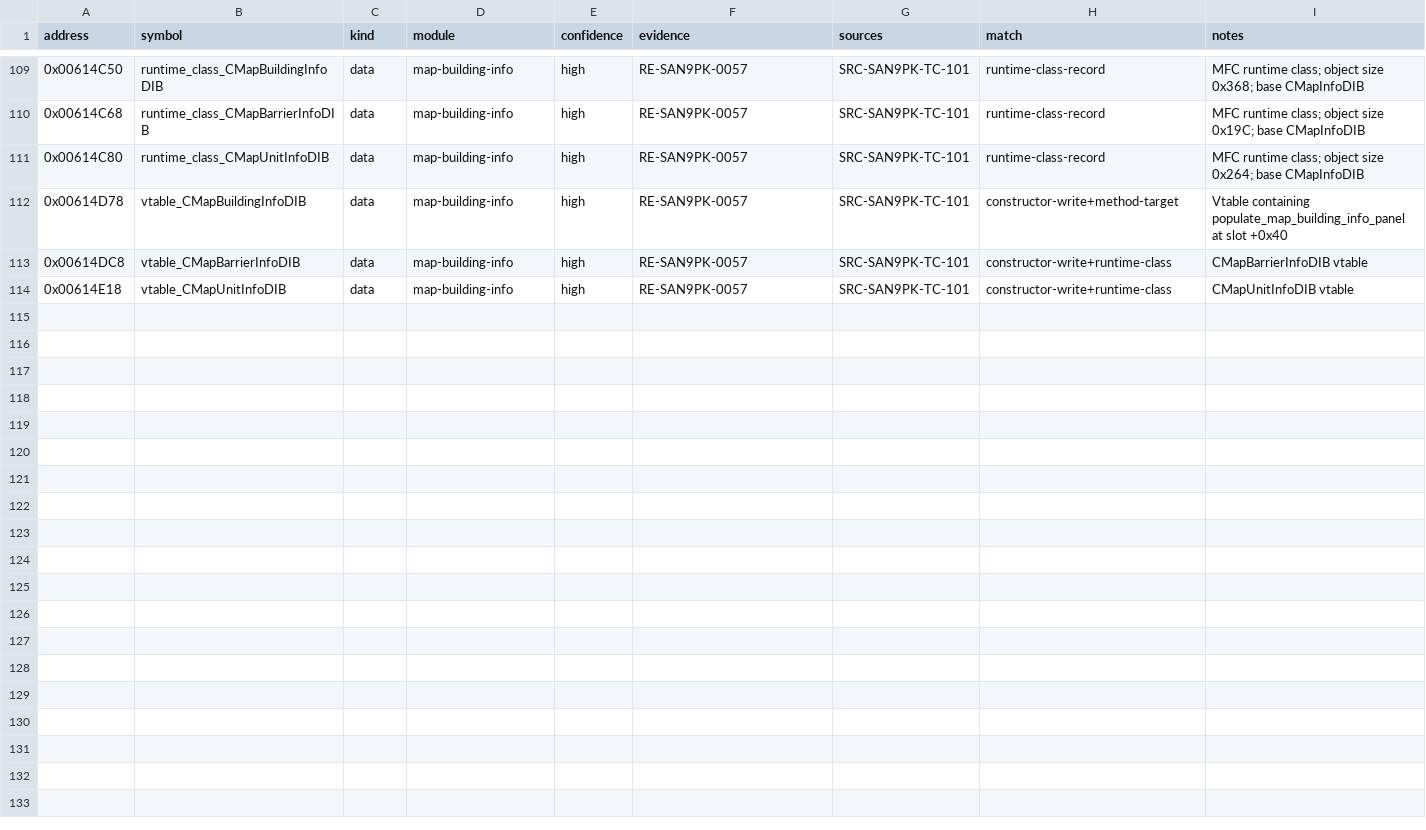
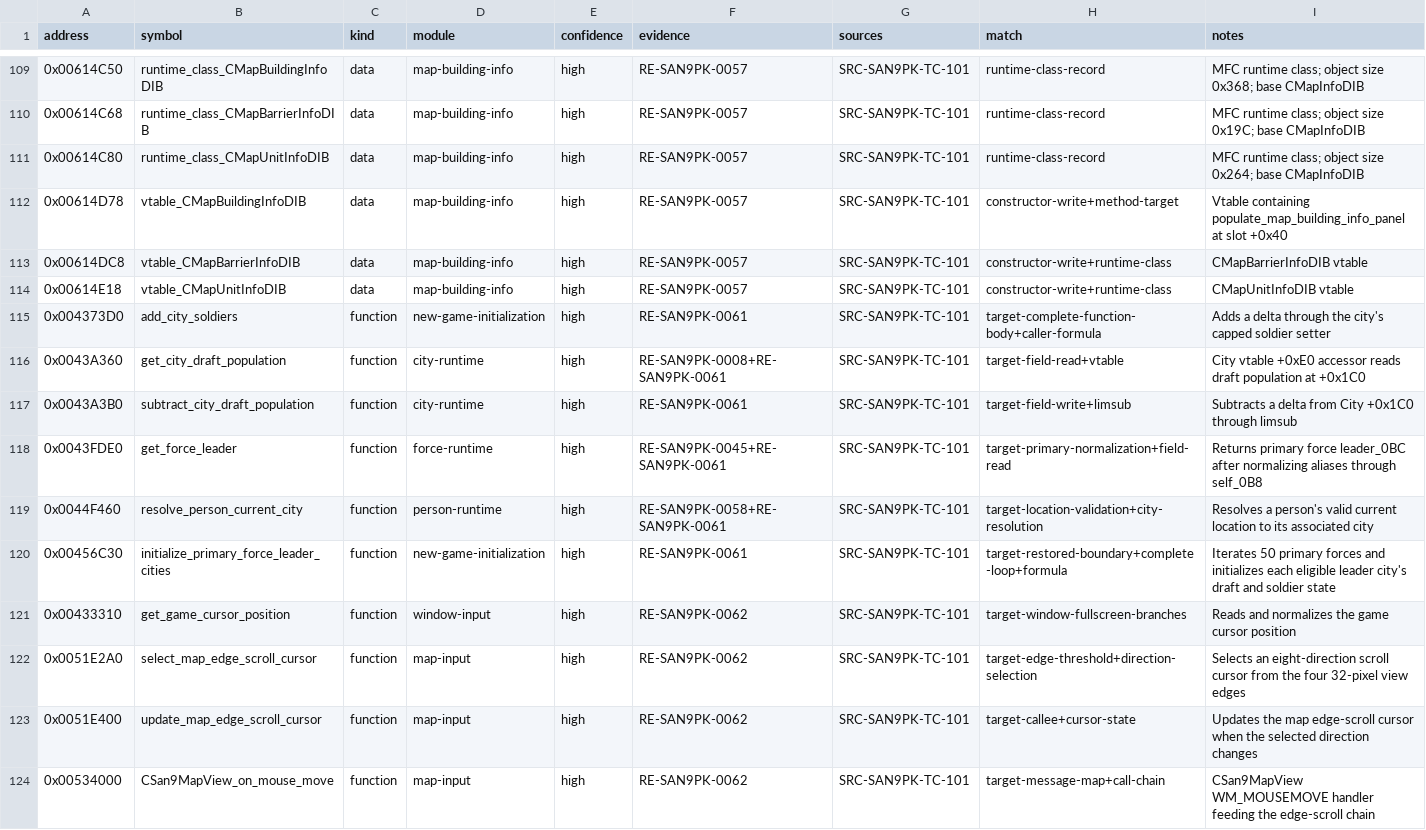
Before and after one commit to cdd1037/san9-remake, a CSV file: research/symbols/san9pk-tc-101.csv, drawn as a sheet; only a part is shown, gaps mark what is left out; the diff covers the shown part only.

Commit message:
docs(reverse): record initialization and scaling evidence

```diff
--- a/research/symbols/san9pk-tc-101.csv
+++ b/research/symbols/san9pk-tc-101.csv
@@ -114 +114,11 @@ address,symbol,kind,module,confidence,evidence,sources,match,notes
 0x00614E18,vtable_CMapUnitInfoDIB,data,map-building-info,high,RE-SAN9PK-0057,SRC-SAN9PK-TC-101,constructor-write+runtime-class,"CMapUnitInfoDIB vtable"
+0x004373D0,add_city_soldiers,function,new-game-initialization,high,RE-SAN9PK-0061,SRC-SAN9PK-TC-101,target-complete-function-body+caller-formula,"Adds a delta through the city's capped soldier setter"
+0x0043A360,get_city_draft_population,function,city-runtime,high,RE-SAN9PK-0008+RE-SAN9PK-0061,SRC-SAN9PK-TC-101,target-field-read+vtable,"City vtable +0xE0 accessor reads draft population at +0x1C0"
+0x0043A3B0,subtract_city_draft_population,function,city-runtime,high,RE-SAN9PK-0061,SRC-SAN9PK-TC-101,target-field-write+limsub,"Subtracts a delta from City +0x1C0 through limsub"
+0x0043FDE0,get_force_leader,function,force-runtime,high,RE-SAN9PK-0045+RE-SAN9PK-0061,SRC-SAN9PK-TC-101,target-primary-normalization+field-read,"Returns primary force leader_0BC after normalizing aliases through self_0B8"
+0x0044F460,resolve_person_current_city,function,person-runtime,high,RE-SAN9PK-0058+RE-SAN9PK-0061,SRC-SAN9PK-TC-101,target-location-validation+city-resolution,"Resolves a person's valid current location to its associated city"
+0x00456C30,initialize_primary_force_leader_cities,function,new-game-initialization,high,RE-SAN9PK-0061,SRC-SAN9PK-TC-101,target-restored-boundary+complete-loop+formula,"Iterates 50 primary forces and initializes each eligible leader city's draft and soldier state"
+0x00433310,get_game_cursor_position,function,window-input,high,RE-SAN9PK-0062,SRC-SAN9PK-TC-101,target-window-fullscreen-branches,"Reads and normalizes the game cursor position"
+0x0051E2A0,select_map_edge_scroll_cursor,function,map-input,high,RE-SAN9PK-0062,SRC-SAN9PK-TC-101,target-edge-threshold+direction-selection,"Selects an eight-direction scroll cursor from the four 32-pixel view edges"
+0x0051E400,update_map_edge_scroll_cursor,function,map-input,high,RE-SAN9PK-0062,SRC-SAN9PK-TC-101,target-callee+cursor-state,"Updates the map edge-scroll cursor when the selected direction changes"
+0x00534000,CSan9MapView_on_mouse_move,function,map-input,high,RE-SAN9PK-0062,SRC-SAN9PK-TC-101,target-message-map+call-chain,"CSan9MapView WM_MOUSEMOVE handler feeding the edge-scroll chain"
```
Also changed, not shown: 10 added rows elsewhere in this file, 5 other files.
